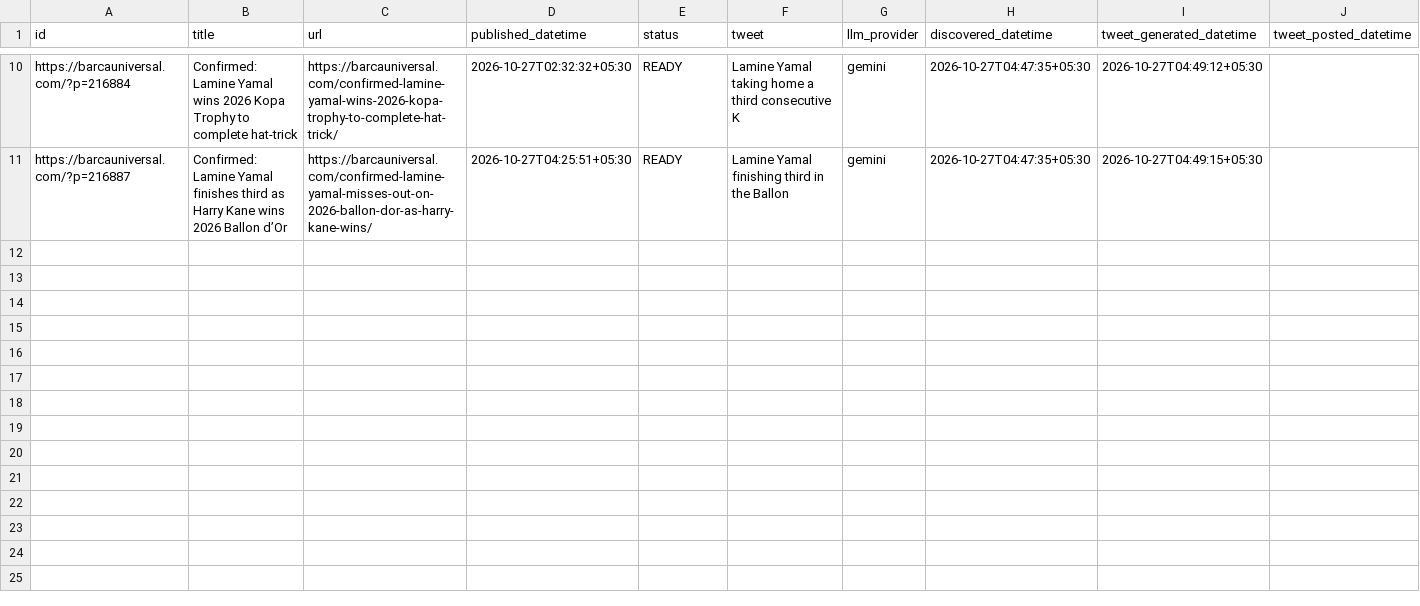
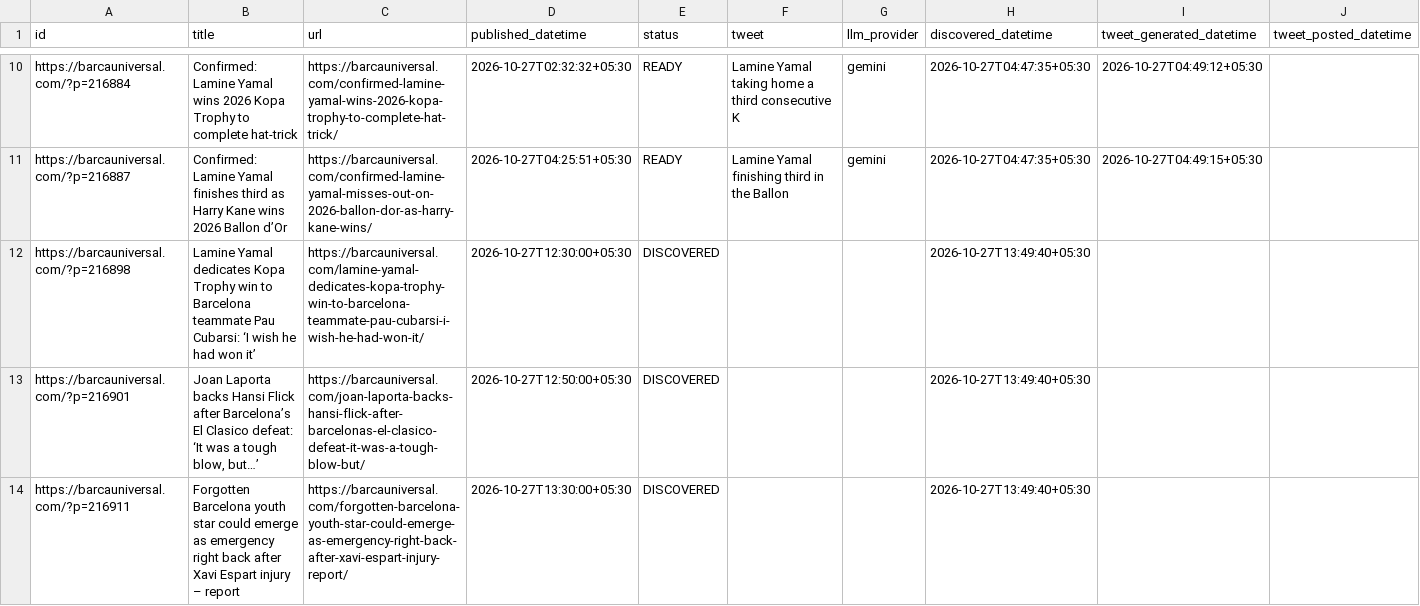
Before and after one commit to dinesh-kanakaraj/Kestrel, a CSV file: logs/tweet_log_2026-10-27.csv, drawn as a sheet; only a part is shown, gaps mark what is left out; the diff names each change by its address in the sheet, - before the commit and + after, or states it on an @@ line.

Commit message:
state: RSS watcher run 40472688690

```diff
--- a/logs/tweet_log_2026-10-27.csv
+++ b/logs/tweet_log_2026-10-27.csv
+row 12: https://barcauniversal.com/?p=216898 | Lamine Yamal dedicates Kopa Trophy win to Barcelona teammate Pau Cubarsi: ‘I wish he had won it’ | https://barcauniversal.com/lamine-yamal-dedicates-kopa-trophy-win-to-barcelona-teammate-pau-cubarsi-i-wish-he-had-won-it/ | 2026-10-27T12:30:00+05:30 | DISCOVERED |  |  | 2026-10-27T13:49:40+05:30
+row 13: https://barcauniversal.com/?p=216901 | Joan Laporta backs Hansi Flick after Barcelona’s El Clasico defeat: ‘It was a tough blow, but…’ | https://barcauniversal.com/joan-laporta-backs-hansi-flick-after-barcelonas-el-clasico-defeat-it-was-a-tough-blow-but/ | 2026-10-27T12:50:00+05:30 | DISCOVERED |  |  | 2026-10-27T13:49:40+05:30
+row 14: https://barcauniversal.com/?p=216911 | Forgotten Barcelona youth star could emerge as emergency right back after Xavi Espart injury – report | https://barcauniversal.com/forgotten-barcelona-youth-star-could-emerge-as-emergency-right-back-after-xavi-espart-injury-report/ | 2026-10-27T13:30:00+05:30 | DISCOVERED |  |  | 2026-10-27T13:49:40+05:30
```
